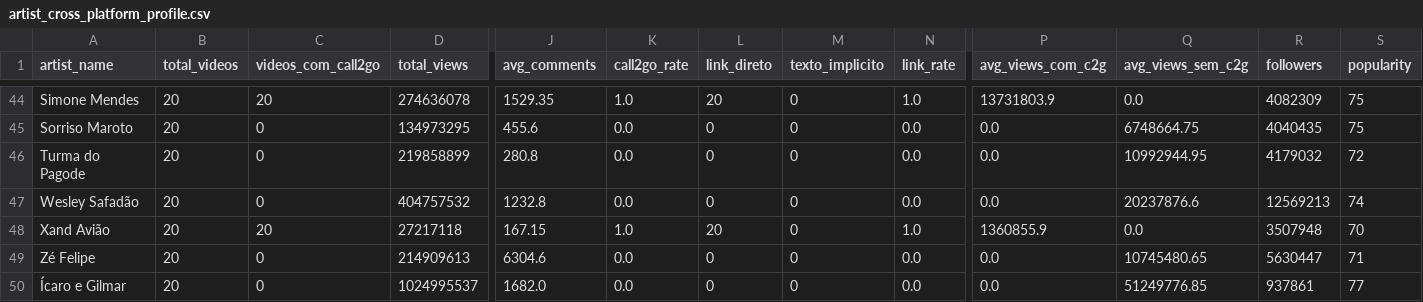
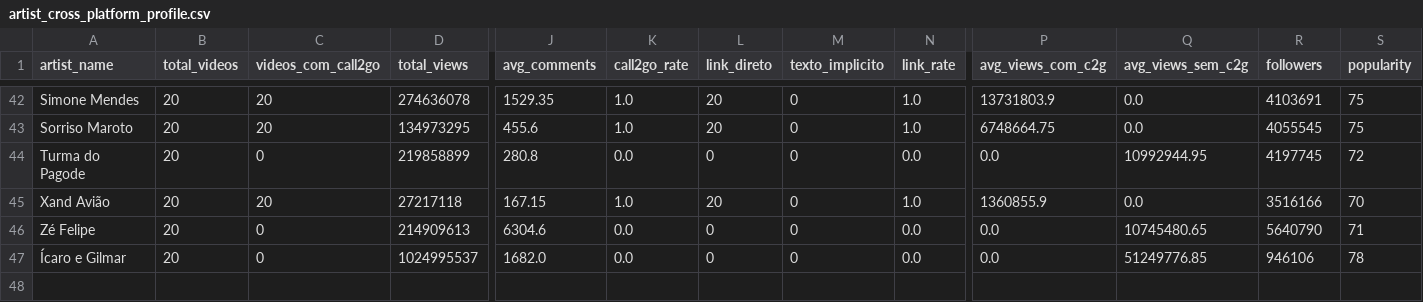
Before and after one commit to fiori007/tcc-call2go, a CSV file: data/validation/artist_cross_platform_profile.csv, drawn as a sheet; only a part is shown, gaps mark what is left out; removed rows and columns are numbered as before the commit, all else as after; rows hold the shown columns only; the diff covers the shown part only; the diff names each change by its address in the sheet, - before the commit and + after, or states it on an @@ line.

```diff
--- a/data/validation/artist_cross_platform_profile.csv
+++ b/data/validation/artist_cross_platform_profile.csv
-R42 (followers): 4082309
+R42 (followers): 4103691
-C43 (videos_com_call2go): 0
+C43 (videos_com_call2go): 20
-K43 (call2go_rate): 0.0
+K43 (call2go_rate): 1.0
-L43 (link_direto): 0
+L43 (link_direto): 20
-N43 (link_rate): 0.0
+N43 (link_rate): 1.0
-P43 (avg_views_com_c2g): 0.0
+P43 (avg_views_com_c2g): 6748664.75
-Q43 (avg_views_sem_c2g): 6748664.75
+Q43 (avg_views_sem_c2g): 0.0
-R43 (followers): 4040435
+R43 (followers): 4055545
-R44 (followers): 4179032
+R44 (followers): 4197745
-row 47: Wesley Safadão | 20 | 0 | 404757532 | 1232.8 | 0.0 | 0 | 0 | 0.0 | 0.0 | 20237876.6 | 12569213 | 74
-R45 (followers): 3507948
+R45 (followers): 3516166
-R46 (followers): 5630447
+R46 (followers): 5640790
-R47 (followers): 937861
+R47 (followers): 946106
-S47 (popularity): 77
+S47 (popularity): 78
```
Also changed, not shown: 1 added row, 3 removed rows and 59 edited cells elsewhere in this file, data/seed/artistas.csv, data/validation/manual_sample.csv, 26 other files.
